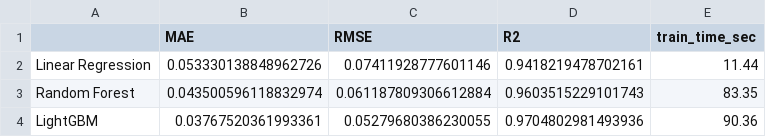
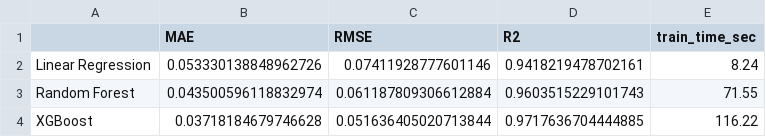
Before and after one commit to deepak-psg/Batlle-Royale-Match-Placement-Prediction, a CSV file: models/metrics_summary.csv, drawn as a sheet.

```diff
--- a/models/metrics_summary.csv
+++ b/models/metrics_summary.csv
@@ -1,4 +1,4 @@
 ,MAE,RMSE,R2,train_time_sec
-Linear Regression,0.053330138848962726,0.07411928777601146,0.9418219478702161,11.44
-Random Forest,0.043500596118832974,0.061187809306612884,0.9603515229101743,83.35
-LightGBM,0.03767520361993361,0.05279680386230055,0.9704802981493936,90.36
+Linear Regression,0.053330138848962726,0.07411928777601146,0.9418219478702161,8.24
+Random Forest,0.043500596118832974,0.061187809306612884,0.9603515229101743,71.55
+XGBoost,0.03718184679746628,0.051636405020713844,0.9717636704444885,116.22
```
Also changed, not shown: models/feature_importances.csv, 7 other files.
